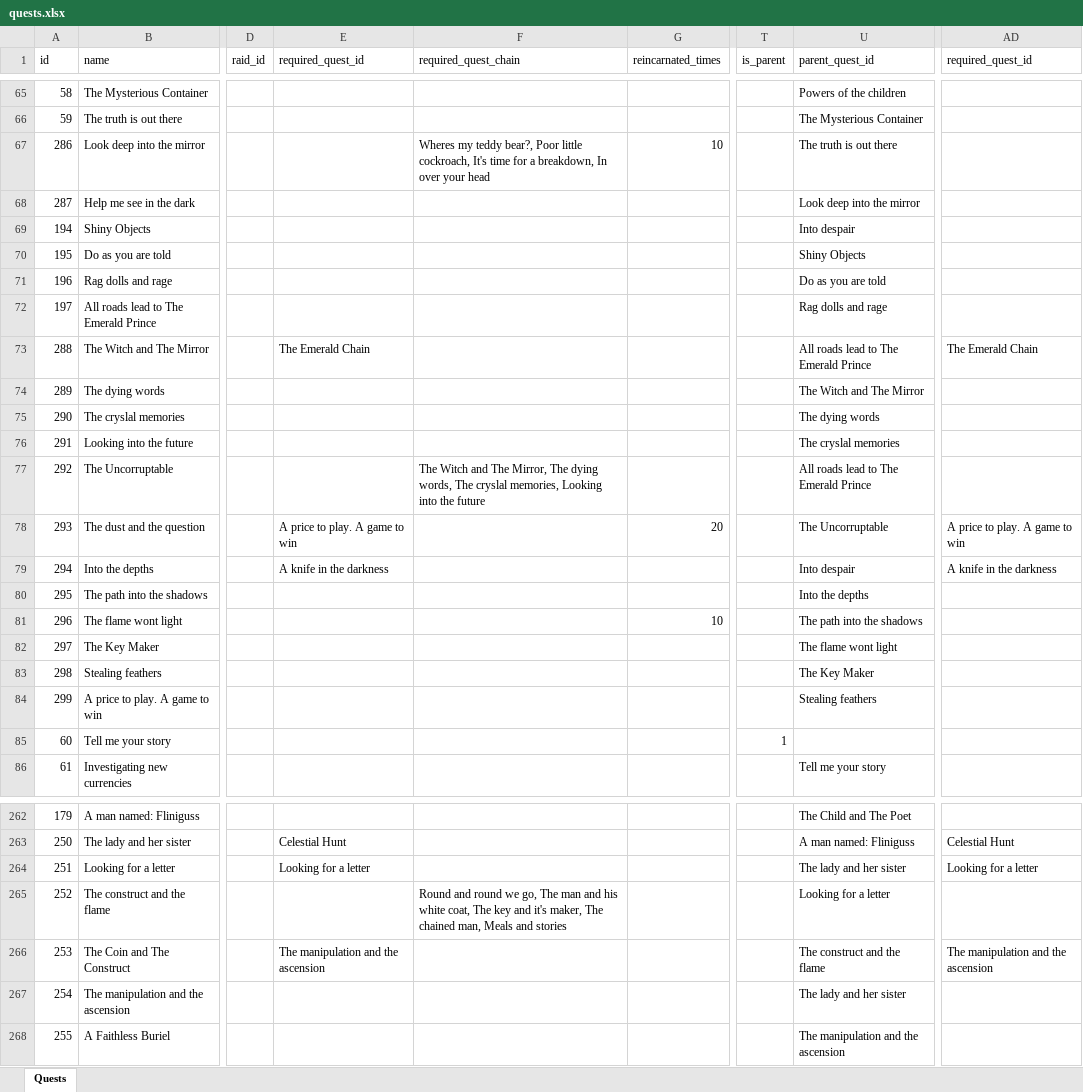
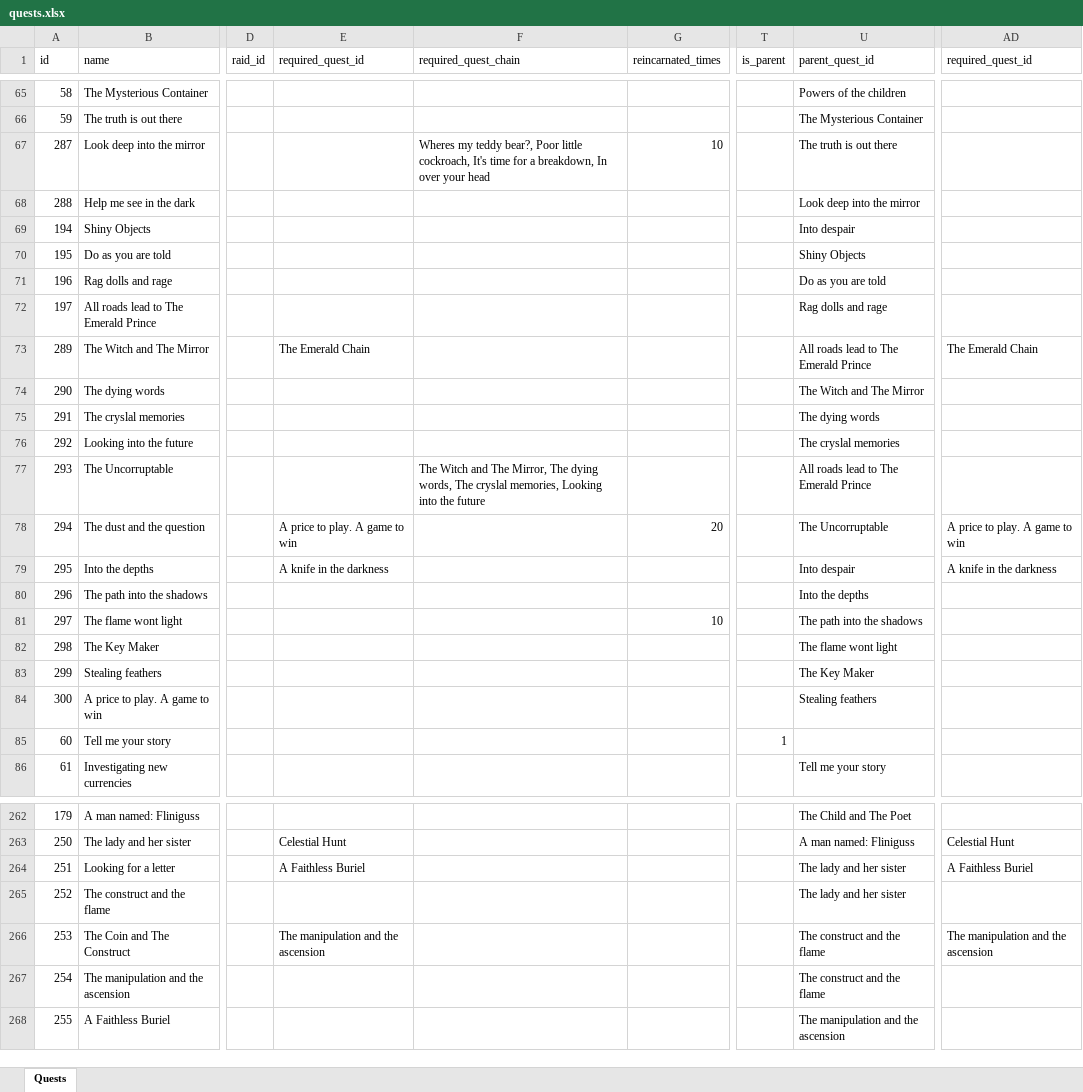
Before and after one commit to AdamKyle/flare, an Excel workbook: resources/data-imports/Quests/quests.xlsx, sheet Quests, drawn as a sheet; only a part is shown, gaps mark what is left out; values as stored, in another font and other column widths than the file's, no borders; the diff covers the shown part only; the diff names each change by its address in the sheet, - before the commit and + after, or states it on an @@ line.

Commit message:
Fixed quests for delusional memories

```diff
--- a/resources/data-imports/Quests/quests.xlsx (sheet Quests)
+++ b/resources/data-imports/Quests/quests.xlsx (sheet Quests)
-A67 (id): 286
+A67 (id): 287
-A68 (id): 287
+A68 (id): 288
-A73 (id): 288
+A73 (id): 289
-A74 (id): 289
+A74 (id): 290
-A75 (id): 290
+A75 (id): 291
-A76 (id): 291
+A76 (id): 292
-A77 (id): 292
+A77 (id): 293
-A78 (id): 293
+A78 (id): 294
-A79 (id): 294
+A79 (id): 295
-A80 (id): 295
+A80 (id): 296
-A81 (id): 296
+A81 (id): 297
-A82 (id): 297
+A82 (id): 298
-A83 (id): 298
+A83 (id): 299
-A84 (id): 299
+A84 (id): 300
-E264 (required_quest_id): Looking for a letter
+E264 (required_quest_id): A Faithless Buriel
-AD264 (required_quest_id): Looking for a letter
+AD264 (required_quest_id): A Faithless Buriel
-F265 (required_quest_chain): Round and round we go, The man and his white coat, The key and it's maker, The chained man, Meals and stories
+F265 (required_quest_chain): (empty)
-U265 (parent_quest_id): Looking for a letter
+U265 (parent_quest_id): The lady and her sister
-U267 (parent_quest_id): The lady and her sister
+U267 (parent_quest_id): The construct and the flame
```
Also changed, not shown: 31 edited cells elsewhere in this sheet, 1 other file.
